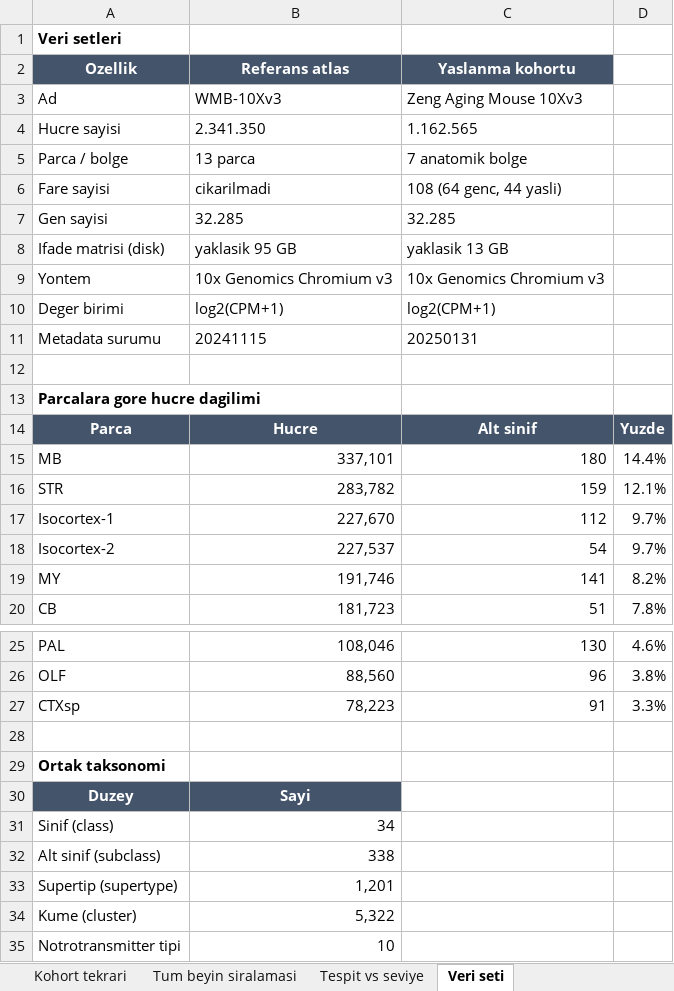
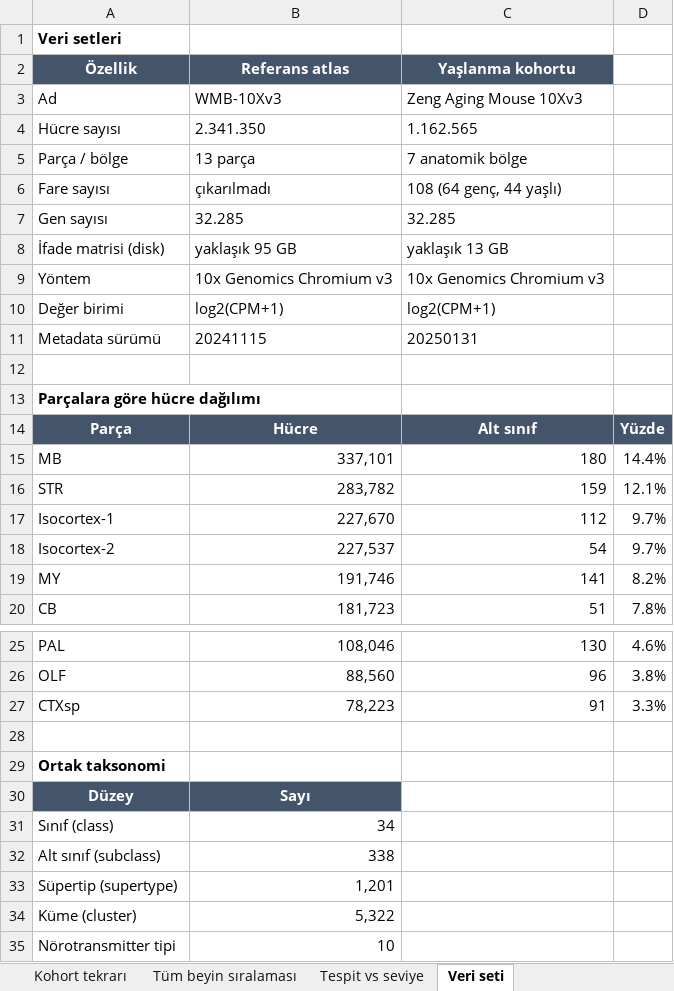
Before and after one commit to ikoshos-gland/kif13a-allenbrain, an Excel workbook: Kif13a_sonuclar.xlsx, sheet Veri seti, drawn as a sheet; only a part is shown, gaps mark what is left out; values as stored, in another font and other column widths than the file's, no borders; removed rows and columns are numbered as before the commit, all else as after; the diff names each change by its address in the sheet, - before the commit and + after, or states it on an @@ line.

```diff
--- a/Kif13a_sonuclar.xlsx (sheet Veri seti)
+++ b/Kif13a_sonuclar.xlsx (sheet Veri seti)
-sheet tab: Tum beyin siralamasi
+sheet tab: Kohort tekrarı
+sheet tab: Tüm beyin sıralaması
-A2: Ozellik
+A2: Özellik
-C2: Yaslanma kohortu
+C2: Yaşlanma kohortu
-A4 (Özellik): Hucre sayisi
+A4 (Özellik): Hücre sayısı
-A5 (Özellik): Parca / bolge
+A5 (Özellik): Parça / bölge
-B5 (Referans atlas): 13 parca
+B5 (Referans atlas): 13 parça
-C5 (Yaşlanma kohortu): 7 anatomik bolge
+C5 (Yaşlanma kohortu): 7 anatomik bölge
-row 6: Fare sayisi | cikarilmadi | 108 (64 genc, 44 yasli)
+row 6: Fare sayısı | çıkarılmadı | 108 (64 genç, 44 yaşlı)
-A7 (Özellik): Gen sayisi
+A7 (Özellik): Gen sayısı
-A8 (Özellik): Ifade matrisi (disk)
+A8 (Özellik): İfade matrisi (disk)
-B8 (Referans atlas): yaklasik 95 GB
+B8 (Referans atlas): yaklaşık 95 GB
-C8 (Yaşlanma kohortu): yaklasik 13 GB
+C8 (Yaşlanma kohortu): yaklaşık 13 GB
-A9 (Özellik): Yontem
+A9 (Özellik): Yöntem
-A10 (Özellik): Deger birimi
+A10 (Özellik): Değer birimi
-A11 (Özellik): Metadata surumu
+A11 (Özellik): Metadata sürümü
-A13 (Özellik): Parcalara gore hucre dagilimi
+A13 (Özellik): Parçalara göre hücre dağılımı
-row 14: Parca | Hucre | Alt sinif | Yuzde
+row 14: Parça | Hücre | Alt sınıf | Yüzde
-row 30: Duzey | Sayi
+row 30: Düzey | Sayı
-A31 (Özellik): Sinif (class)
+A31 (Özellik): Sınıf (class)
-A32 (Özellik): Alt sinif (subclass)
+A32 (Özellik): Alt sınıf (subclass)
-A33 (Özellik): Supertip (supertype)
+A33 (Özellik): Süpertip (supertype)
-A34 (Özellik): Kume (cluster)
+A34 (Özellik): Küme (cluster)
-A35 (Özellik): Notrotransmitter tipi
+A35 (Özellik): Nörotransmitter tipi
```
Also changed, not shown: sheet Kohort tekrarı, sheet Bölgesel 13 parça, sheet Yaşlanma donörler, sheet Yaşlanma sonucu, sheet Yaşlanma bölge, sheet Özet tablolar, 1 more sheet, other sheet tabs, 2 other files.
